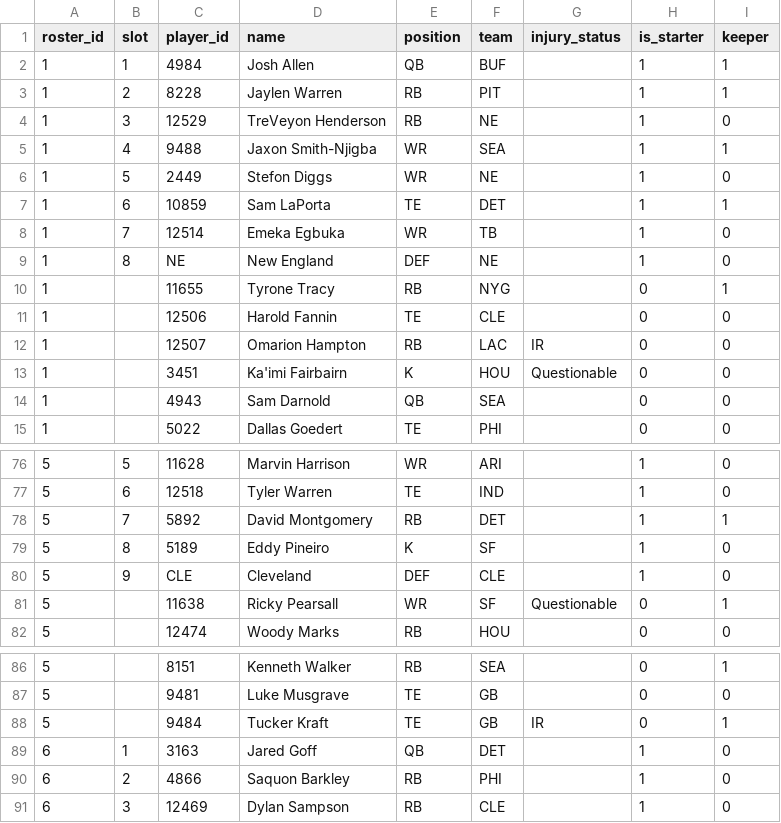
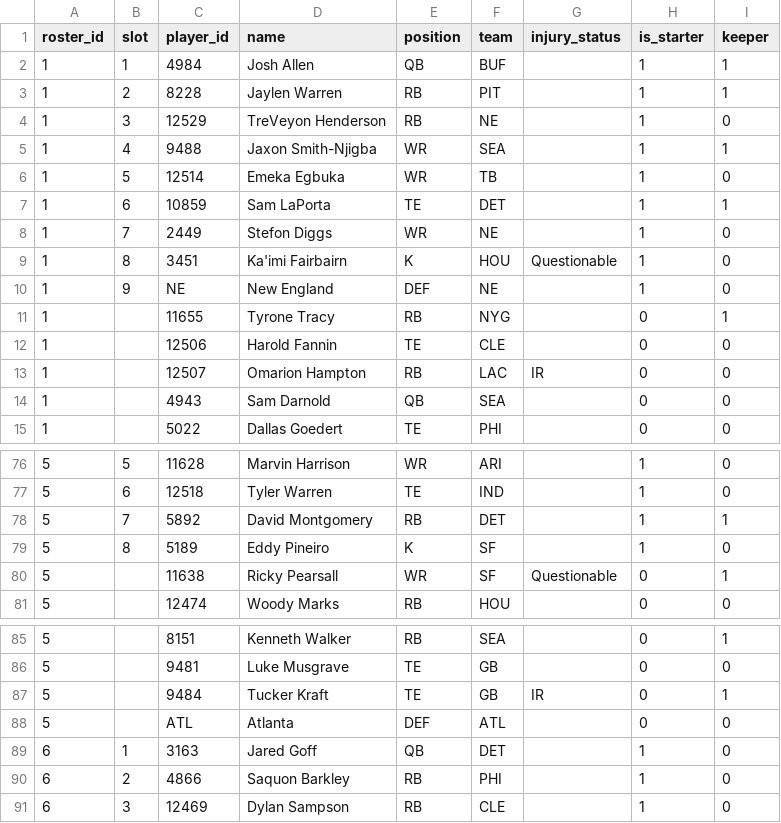
Before and after one commit to MichaelRyanJr/SleeperAgent, a CSV file: docs/league_1181689020258160640_2025/roster_current.csv, drawn as a sheet; only a part is shown, gaps mark what is left out.

```diff
--- a/docs/league_1181689020258160640_2025/roster_current.csv
+++ b/docs/league_1181689020258160640_2025/roster_current.csv
@@ -5,6 +5,7 @@ roster_id,slot,player_id,name,position,team,injury_status,is_starter,keeper
 1,4,9488,Jaxon Smith-Njigba,WR,SEA,,1,1
-1,5,2449,Stefon Diggs,WR,NE,,1,0
+1,5,12514,Emeka Egbuka,WR,TB,,1,0
 1,6,10859,Sam LaPorta,TE,DET,,1,1
-1,7,12514,Emeka Egbuka,WR,TB,,1,0
-1,8,NE,New England,DEF,NE,,1,0
+1,7,2449,Stefon Diggs,WR,NE,,1,0
+1,8,3451,Ka'imi Fairbairn,K,HOU,Questionable,1,0
+1,9,NE,New England,DEF,NE,,1,0
 1,,11655,Tyrone Tracy,RB,NYG,,0,1
@@ -12,3 +13,2 @@ roster_id,slot,player_id,name,position,team,injury_status,is_starter,keeper
 1,,12507,Omarion Hampton,RB,LAC,IR,0,0
-1,,3451,Ka'imi Fairbairn,K,HOU,Questionable,0,0
 1,,4943,Sam Darnold,QB,SEA,,0,0
@@ -79,3 +79,2 @@ roster_id,slot,player_id,name,position,team,injury_status,is_starter,keeper
 5,8,5189,Eddy Pineiro,K,SF,,1,0
-5,9,CLE,Cleveland,DEF,CLE,,1,0
 5,,11638,Ricky Pearsall,WR,SF,Questionable,0,1
@@ -88,2 +87,3 @@ roster_id,slot,player_id,name,position,team,injury_status,is_starter,keeper
 5,,9484,Tucker Kraft,TE,GB,IR,0,1
+5,,ATL,Atlanta,DEF,ATL,,0,0
 6,1,3163,Jared Goff,QB,DET,,1,0
```
Also changed, not shown: 58 other files.
